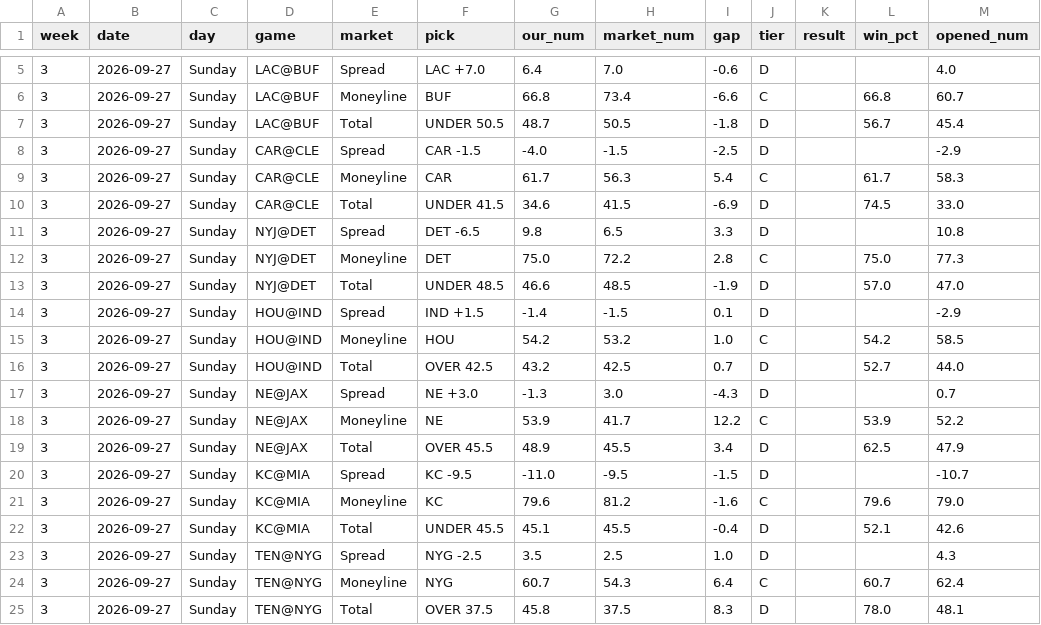
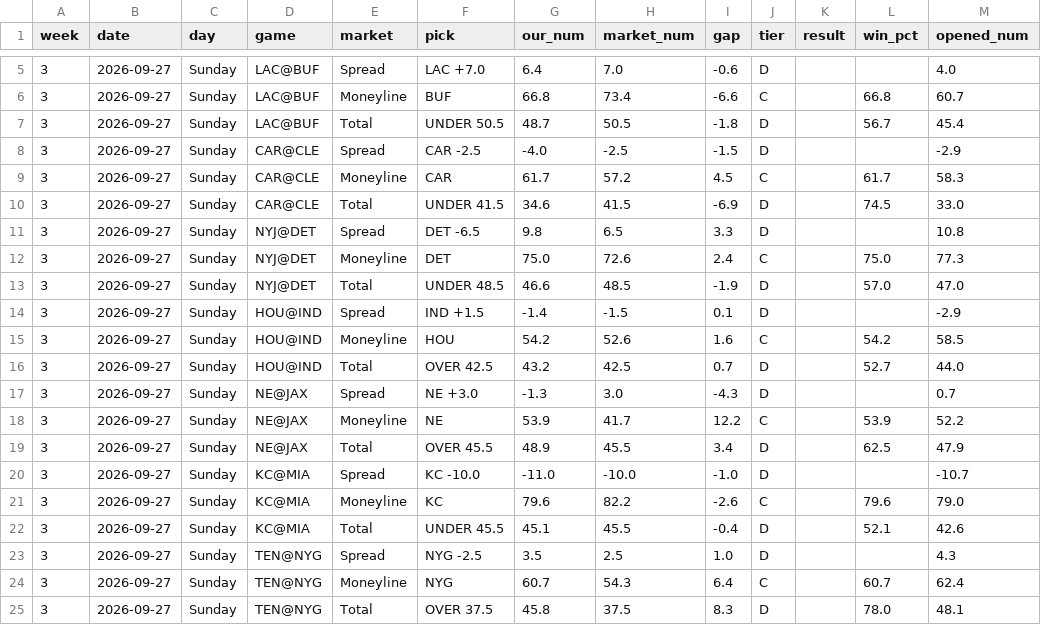
Before and after one commit to fourty2se7en/nfl-card, a CSV file: scripts/ledger_week3.csv, drawn as a sheet; only a part is shown, gaps mark what is left out; the diff covers the shown part only; the diff names each change by its address in the sheet, - before the commit and + after, or states it on an @@ line.

```diff
--- a/scripts/ledger_week3.csv
+++ b/scripts/ledger_week3.csv
-F8 (pick): CAR -1.5
+F8 (pick): CAR -2.5
-H8 (market_num): -1.5
+H8 (market_num): -2.5
-I8 (gap): -2.5
+I8 (gap): -1.5
-H9 (market_num): 56.3
+H9 (market_num): 57.2
-I9 (gap): 5.4
+I9 (gap): 4.5
-H12 (market_num): 72.2
+H12 (market_num): 72.6
-I12 (gap): 2.8
+I12 (gap): 2.4
-H15 (market_num): 53.2
+H15 (market_num): 52.6
-I15 (gap): 1.0
+I15 (gap): 1.6
-F20 (pick): KC -9.5
+F20 (pick): KC -10.0
-H20 (market_num): -9.5
+H20 (market_num): -10.0
-I20 (gap): -1.5
+I20 (gap): -1.0
-H21 (market_num): 81.2
+H21 (market_num): 82.2
-I21 (gap): -1.6
+I21 (gap): -2.6
```
Also changed, not shown: 11 edited cells elsewhere in this file, scripts/ledger_history.csv, scripts/newslog.csv, 6 other files.
